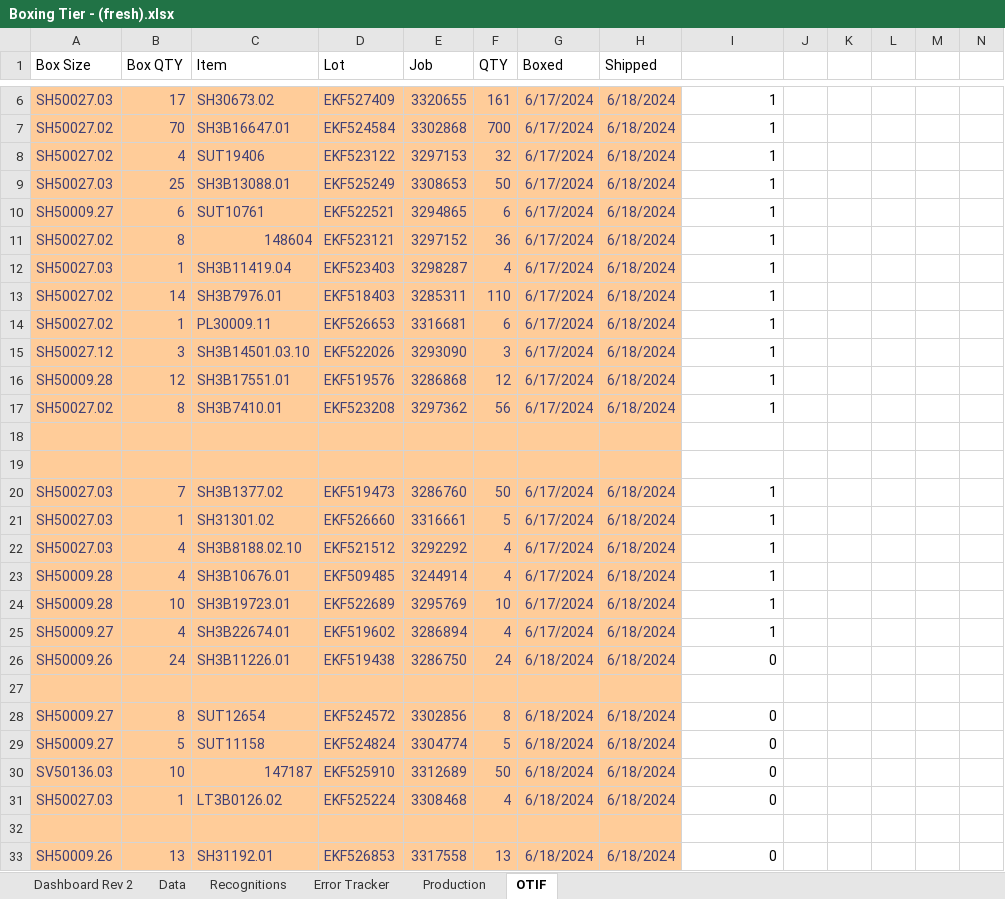
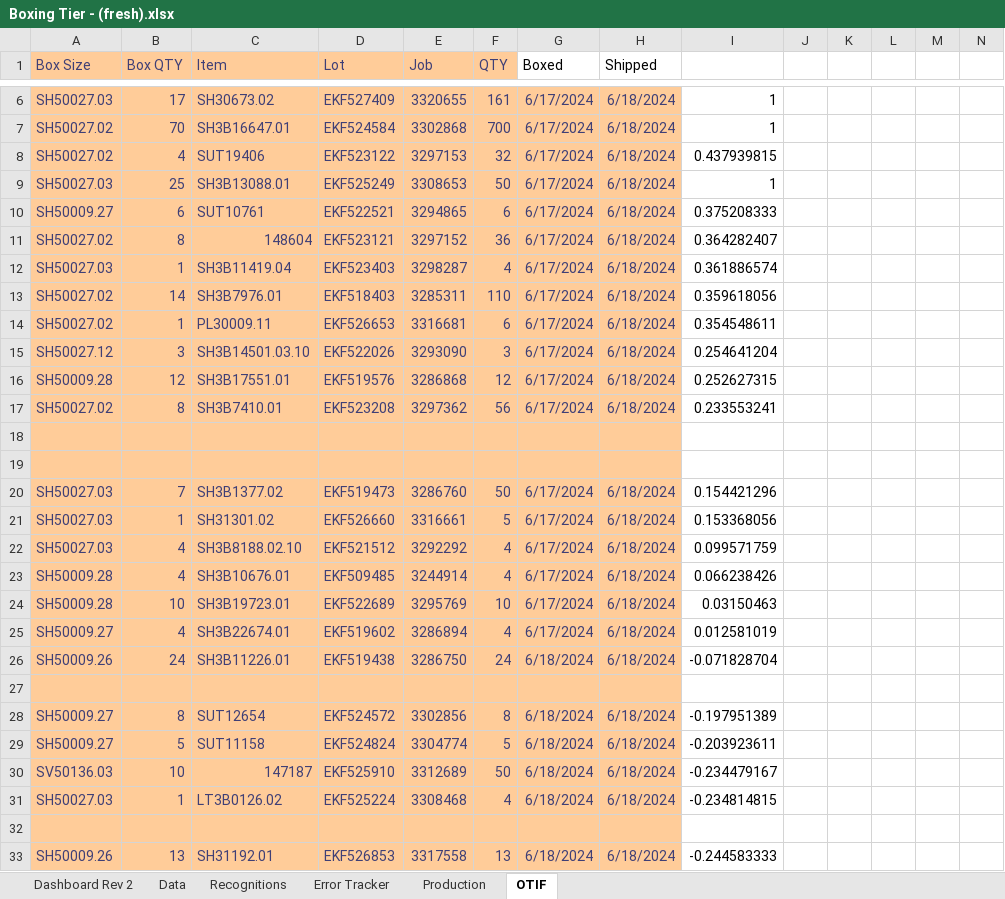
Before and after one commit to yashablood/Python, an Excel workbook: myenv/Excel_UI/Boxing Tier - (fresh).xlsx, sheet OTIF, drawn as a sheet; only a part is shown, gaps mark what is left out; values as stored, in another font and other column widths than the file's, no borders; conditional formats not drawn; the diff names each change by its address in the sheet, - before the commit and + after, or states it on an @@ line.

```diff
--- a/myenv/Excel_UI/Boxing Tier - (fresh).xlsx (sheet OTIF)
+++ b/myenv/Excel_UI/Boxing Tier - (fresh).xlsx (sheet OTIF)
@@ A1:F1 fill: none → #FFCC99, text colour: black → #3F3F76 @@
-I8: 1
+I8: 0.437939815
-I10: 1
+I10: 0.375208333
-I11: 1
+I11: 0.364282407
-I12: 1
+I12: 0.361886574
-I13: 1
+I13: 0.359618056
-I14: 1
+I14: 0.354548611
-I15: 1
+I15: 0.254641204
-I16: 1
+I16: 0.252627315
-I17: 1
+I17: 0.233553241
-I20: 1
+I20: 0.154421296
-I21: 1
+I21: 0.153368056
-I22: 1
+I22: 0.099571759
-I23: 1
+I23: 0.066238426
-I24: 1
+I24: 0.03150463
-I25: 1
+I25: 0.012581019
-I26: 0
+I26: -0.071828704
-I28: 0
+I28: -0.197951389
-I29: 0
+I29: -0.203923611
-I30: 0
+I30: -0.234479167
-I31: 0
+I31: -0.234814815
-I33: 0
+I33: -0.244583333
```
Also changed, not shown: sheet Dashboard Rev 2, 7 other files.
